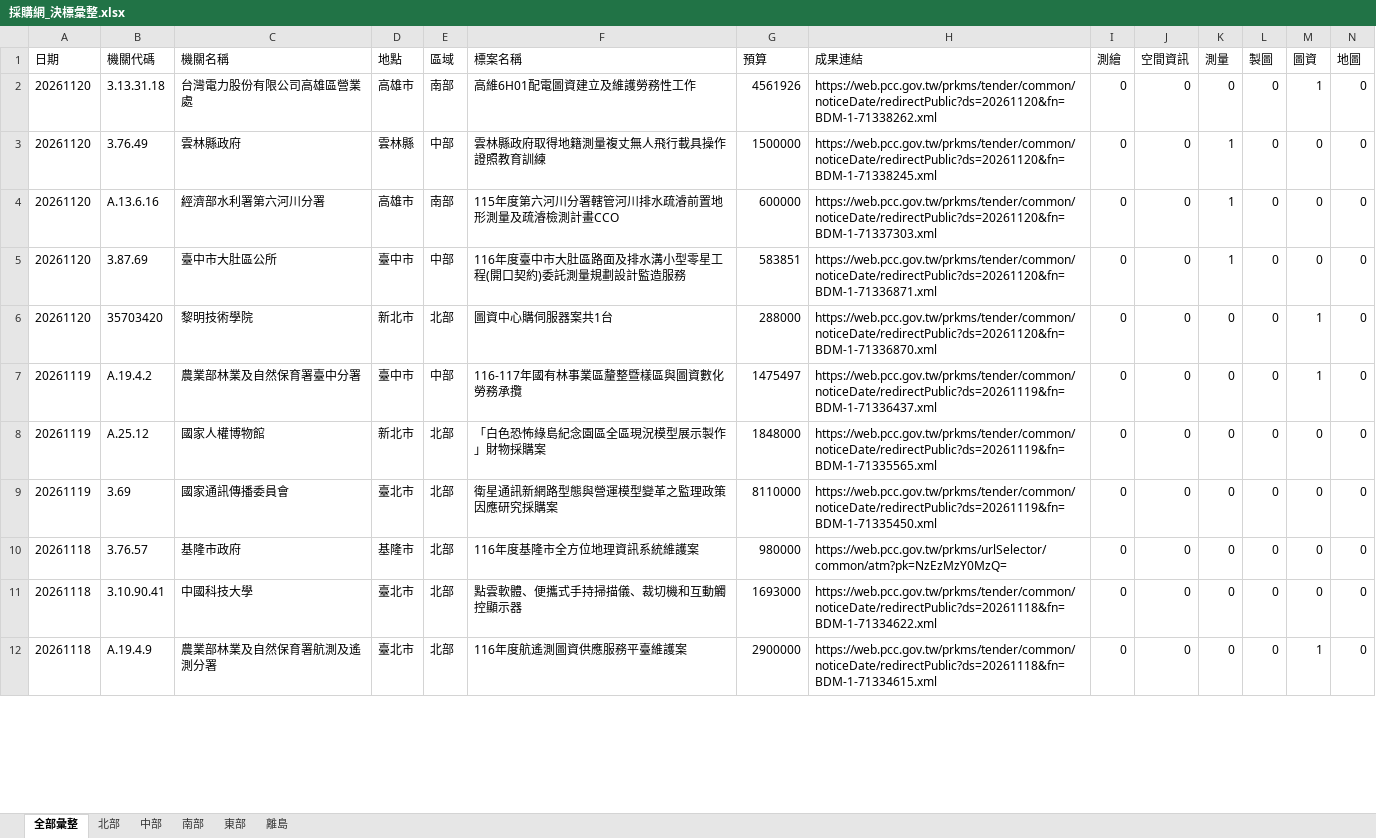
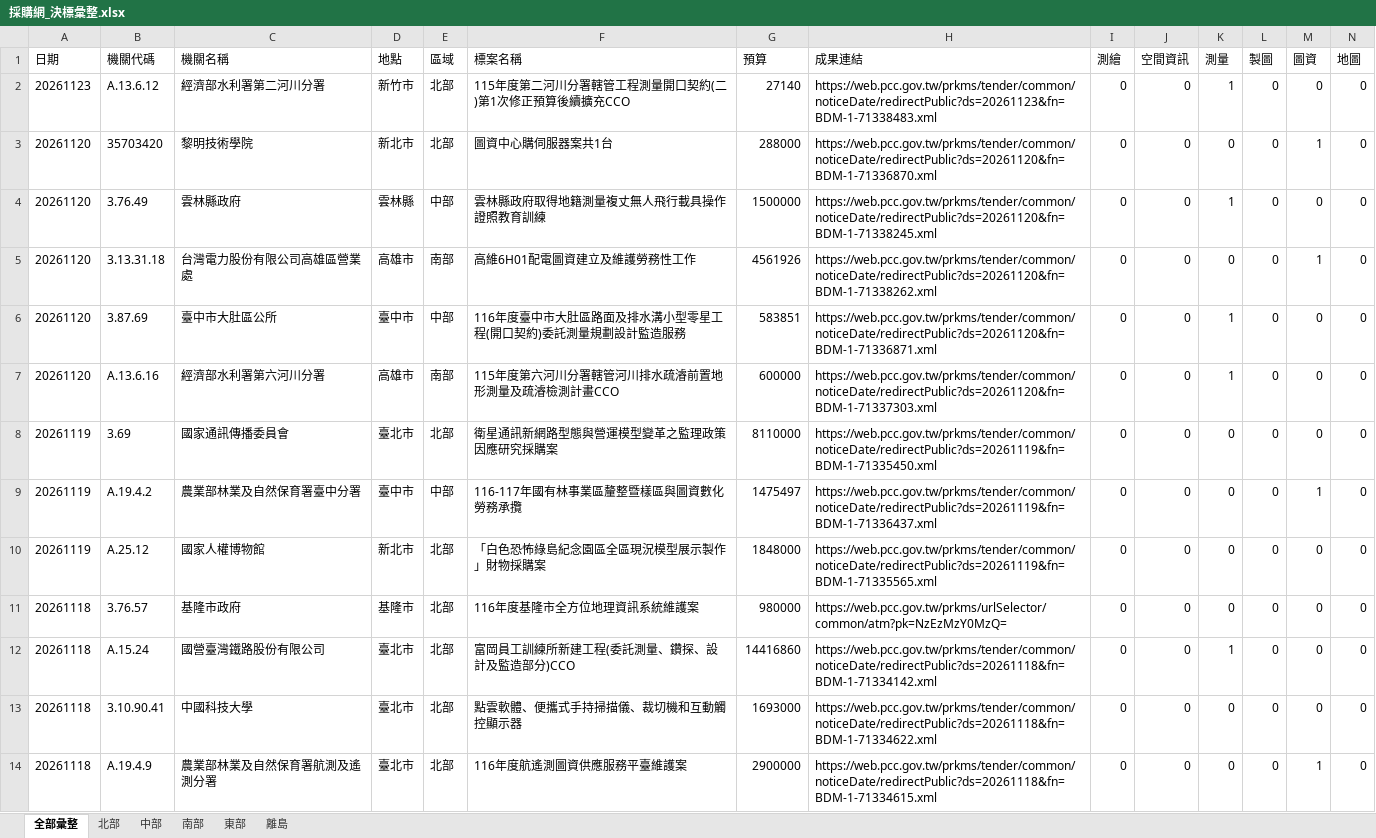
Before and after one commit to JAAAE/daily_bid, an Excel workbook: data/採購網_決標彙整.xlsx, sheet 全部彙整, drawn as a sheet; only a part is shown; values as stored, in another font and other column widths than the file's, no borders; rows hold the shown columns only; the diff covers the shown part only; the diff names each change by its address in the sheet, - before the commit and + after, or states it on an @@ line.

```diff
--- a/data/採購網_決標彙整.xlsx (sheet 全部彙整)
+++ b/data/採購網_決標彙整.xlsx (sheet 全部彙整)
-A2 (日期): 20261120
+A2 (日期): 20261123
-B2 (機關代碼): 3.13.31.18
+B2 (機關代碼): A.13.6.12
-C2 (機關名稱): 台灣電力股份有限公司高雄區營業處
+C2 (機關名稱): 經濟部水利署第二河川分署
-D2 (地點): 高雄市
+D2 (地點): 新竹市
-E2 (區域): 南部
+E2 (區域): 北部
-F2 (標案名稱): 高維6H01配電圖資建立及維護勞務性工作
+F2 (標案名稱): 115年度第二河川分署轄管工程測量開口契約(二)第1次修正預算後續擴充CCO
-G2 (預算): 4561926
+G2 (預算): 27140
-H2 (成果連結): https://web.pcc.gov.tw/prkms/tender/common/noticeDate/redirectPublic?ds=20261120&fn=BDM-1-71338262.xml
+H2 (成果連結): https://web.pcc.gov.tw/prkms/tender/common/noticeDate/redirectPublic?ds=20261123&fn=BDM-1-71338483.xml
-K2 (測量): 0
+K2 (測量): 1
-M2 (圖資): 1
+M2 (圖資): 0
@@ row 6 moved to row 3: 20261120 @@
+row 5: 20261120 | 3.13.31.18 | 台灣電力股份有限公司高雄區營業處 | 高雄市 | 南部 | 高維6H01配電圖資建立及維護勞務性工作 | 4561926 | https://web.pcc.gov.tw/prkms/tender/common/noticeDate/redirectPublic?ds=20261120&fn=BDM-1-71338262.xml | 0 | 0 | 0 | 0 | 1 | 0
@@ row 4 moved to row 7: 20261120 @@
@@ row 9 moved to row 8: 20261119 @@
@@ row 13 moved to row 12: 20261118 @@
```
Also changed, not shown: 659 moved rows elsewhere in this sheet, sheet 北部, sheet 南部, sheet 中部, sheet 東部.
